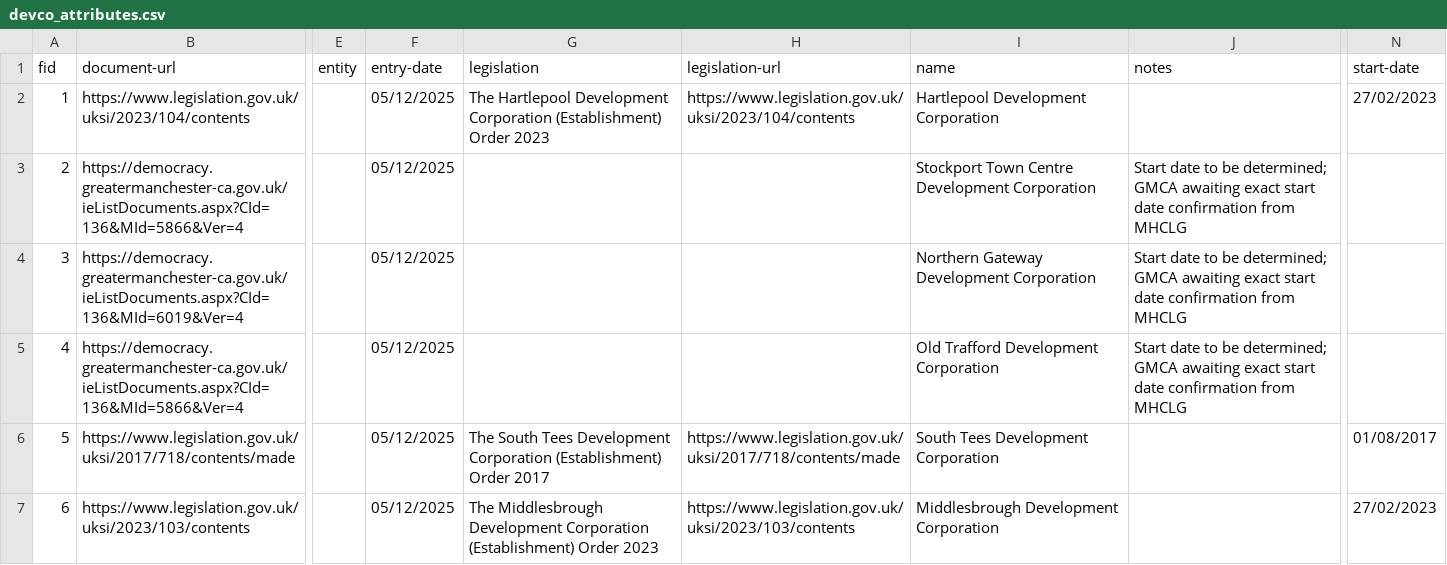
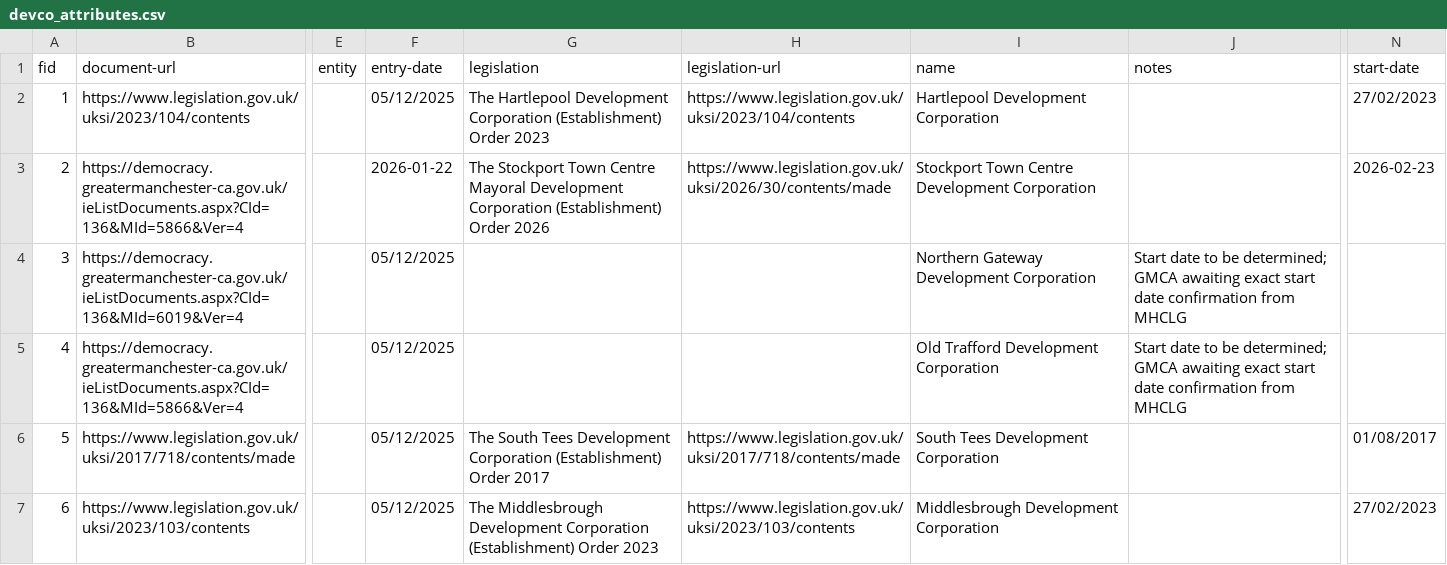
Before and after one commit to digital-land/collection-datastore, a CSV file: development-corporation-boundary/devco_attributes.csv, drawn as a sheet; only a part is shown, gaps mark what is left out; the diff names each change by its address in the sheet, - before the commit and + after, or states it on an @@ line.

Commit message:
Modify Stockport Town Centre Development Corporation entry
Updated the end date and legislation details for Stockport Town Centre Development Corporation.

```diff
--- a/development-corporation-boundary/devco_attributes.csv
+++ b/development-corporation-boundary/devco_attributes.csv
-F3 (entry-date): 05/12/2025
+F3 (entry-date): 2026-01-22
-G3 (legislation): (empty)
+G3 (legislation): The Stockport Town Centre Mayoral Development Corporation (Establishment) Order 2026
-H3 (legislation-url): (empty)
+H3 (legislation-url): https://www.legislation.gov.uk/uksi/2026/30/contents/made
-J3 (notes): Start date to be determined; GMCA awaiting exact start date confirmation from MHCLG
+J3 (notes): (empty)
-N3 (start-date): (empty)
+N3 (start-date): 2026-02-23
```
